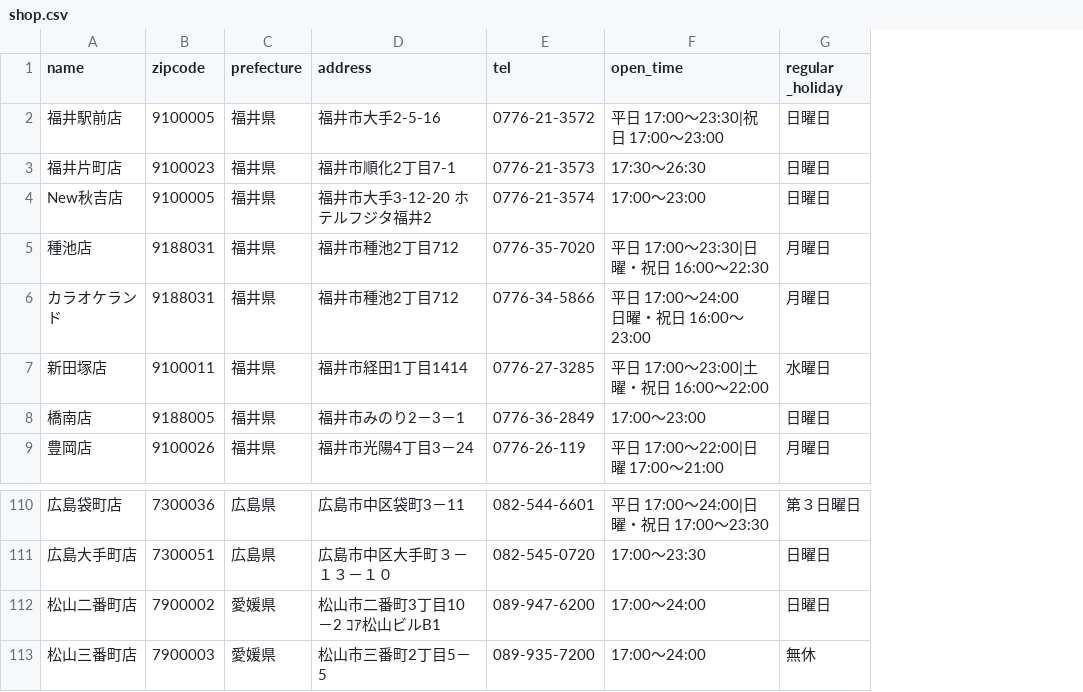
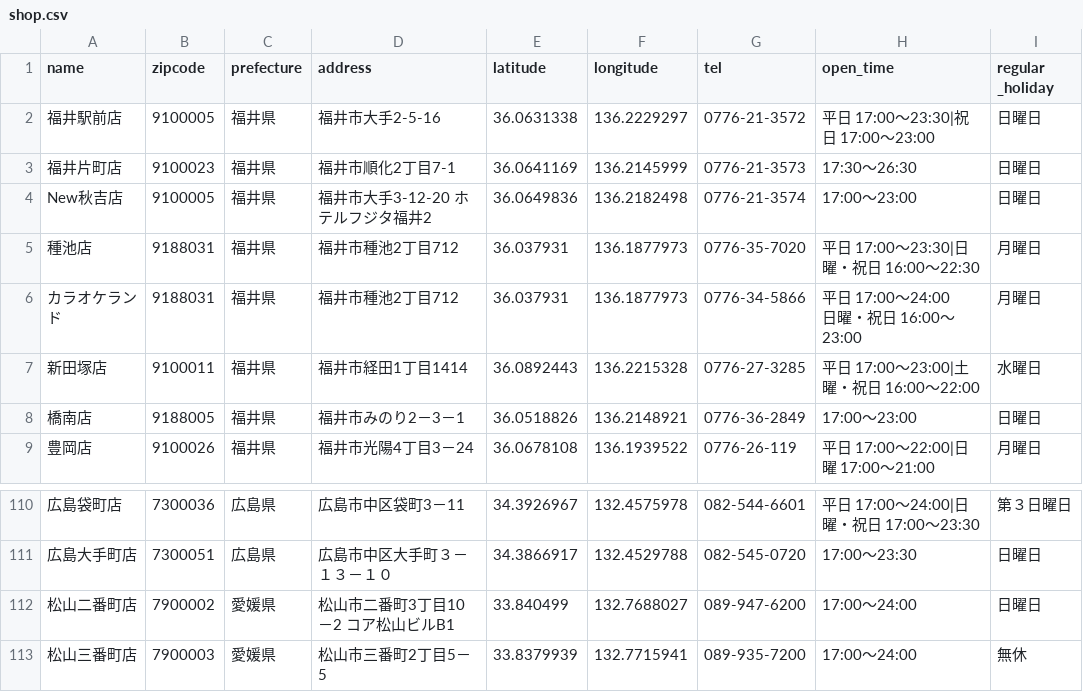
Before and after one commit to martinheidegger/AkiyoshiShopList, a CSV file: shop.csv, drawn as a sheet; only a part is shown, gaps mark what is left out; the diff names each change by its address in the sheet, - before the commit and + after, or states it on an @@ line.

Commit message:
add geometry

```diff
--- a/shop.csv
+++ b/shop.csv
+column E (latitude), rows 2-9: 36.0631338 | 36.0641169 | 36.0649836 | 36.037931 | 36.037931 | 36.0892443 | 36.0518826 | 36.0678108; rows 110-113: 34.3926967 | 34.3866917 | 33.840499 | 33.8379939
+column F (longitude), rows 2-9: 136.2229297 | 136.2145999 | 136.2182498 | 136.1877973 | 136.1877973 | 136.2215328 | 136.2148921 | 136.1939522; rows 110-113: 132.4575978 | 132.4529788 | 132.7688027 | 132.7715941
-D112 (address): 松山市二番町3丁目10－2 ｺｱ松山ビルB1
+D112 (address): 松山市二番町3丁目10－2 コア松山ビルB1
```
